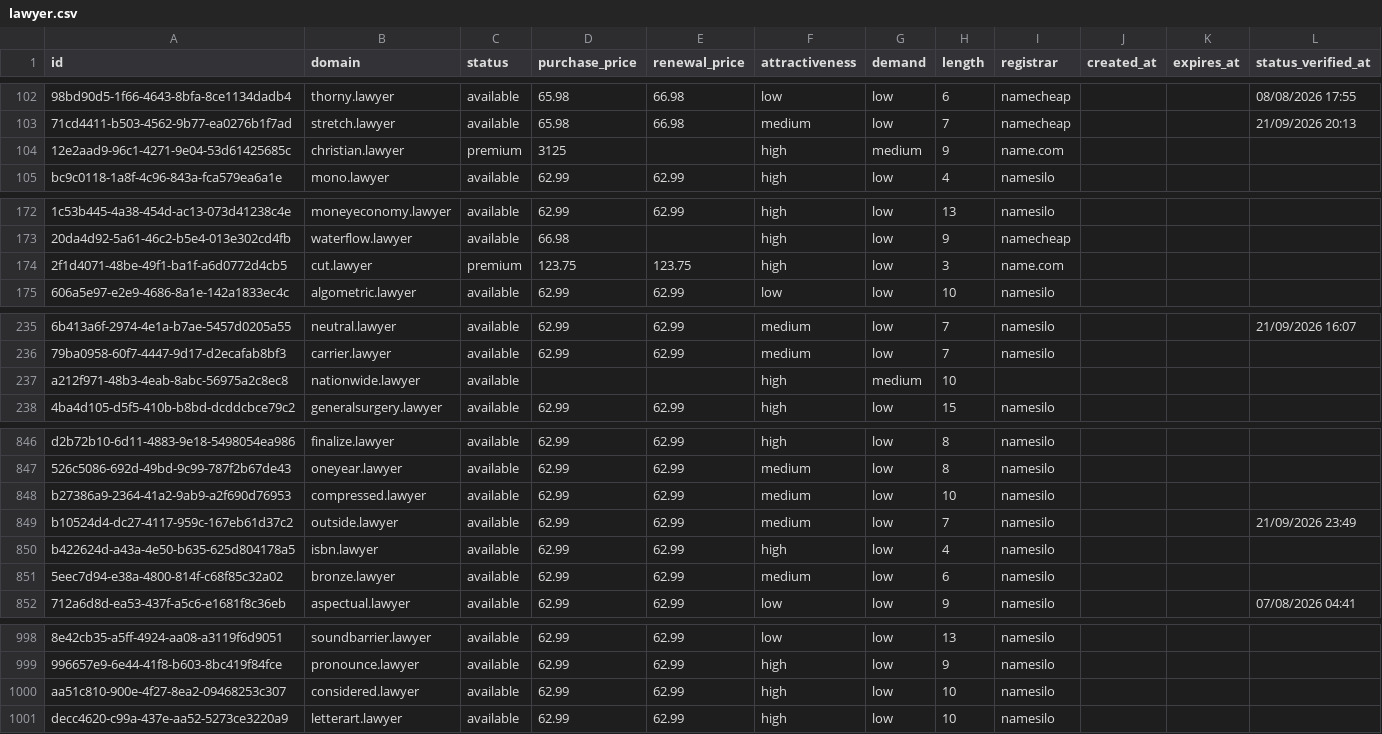
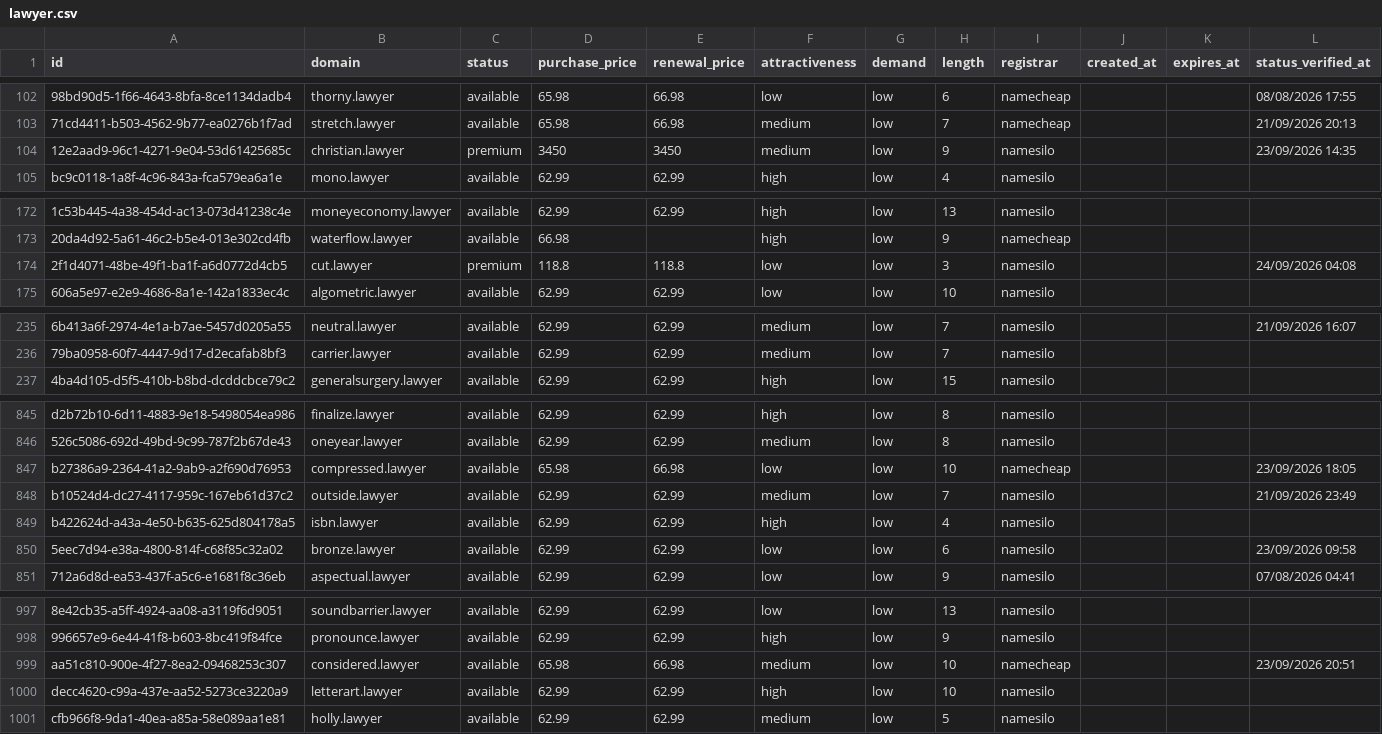
Before and after one commit to UniqueDomains/lawyer-oneword-domains, a CSV file: lawyer.csv, drawn as a sheet; only a part is shown, gaps mark what is left out; removed rows and columns are numbered as before the commit, all else as after; the diff covers the shown part only; the diff names each change by its address in the sheet, - before the commit and + after, or states it on an @@ line.

Commit message:
Domains update

```diff
--- a/lawyer.csv
+++ b/lawyer.csv
-D104 (purchase_price): 3125
+D104 (purchase_price): 3450
-E104 (renewal_price): (empty)
+E104 (renewal_price): 3450
-F104 (attractiveness): high
+F104 (attractiveness): medium
-G104 (demand): medium
+G104 (demand): low
-I104 (registrar): name.com
+I104 (registrar): namesilo
-L104 (status_verified_at): (empty)
+L104 (status_verified_at): 23/09/2026 14:35
-D174 (purchase_price): 123.75
+D174 (purchase_price): 118.8
-E174 (renewal_price): 123.75
+E174 (renewal_price): 118.8
-F174 (attractiveness): high
+F174 (attractiveness): low
-I174 (registrar): name.com
+I174 (registrar): namesilo
-L174 (status_verified_at): (empty)
+L174 (status_verified_at): 24/09/2026 04:08
-row 237: a212f971-48b3-4eab-8abc-56975a2c8ec8 | nationwide.lawyer | available |  |  | high | medium | 10
-D847 (purchase_price): 62.99
+D847 (purchase_price): 65.98
-E847 (renewal_price): 62.99
+E847 (renewal_price): 66.98
-F847 (attractiveness): medium
+F847 (attractiveness): low
-I847 (registrar): namesilo
+I847 (registrar): namecheap
-L847 (status_verified_at): (empty)
+L847 (status_verified_at): 23/09/2026 18:05
-F850 (attractiveness): medium
+F850 (attractiveness): low
-L850 (status_verified_at): (empty)
+L850 (status_verified_at): 23/09/2026 09:58
-D999 (purchase_price): 62.99
+D999 (purchase_price): 65.98
-E999 (renewal_price): 62.99
+E999 (renewal_price): 66.98
-F999 (attractiveness): high
+F999 (attractiveness): medium
-I999 (registrar): namesilo
+I999 (registrar): namecheap
-L999 (status_verified_at): (empty)
+L999 (status_verified_at): 23/09/2026 20:51
+row 1001: cfb966f8-9da1-40ea-a85a-58e089aa1e81 | holly.lawyer | available | 62.99 | 62.99 | medium | low | 5 | namesilo
```
Also changed, not shown: 62 edited cells elsewhere in this file, 4 other files.
